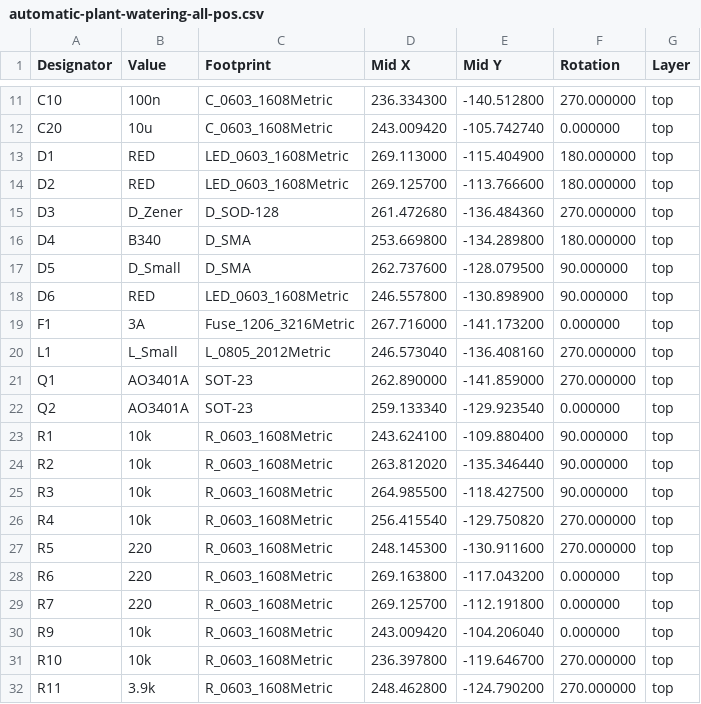
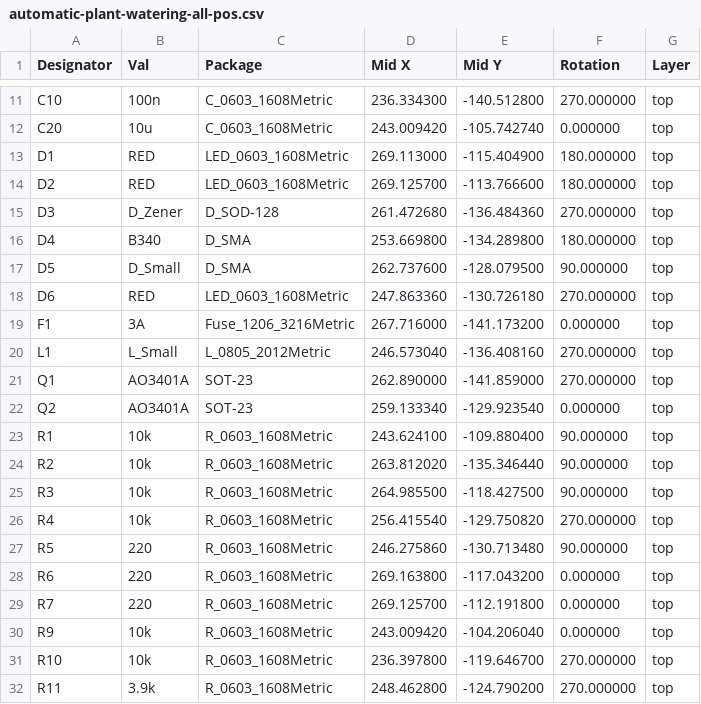
Before and after one commit to harry1576/esp32-automatic-watering, a CSV file: outputs/assembly/automatic-plant-watering-all-pos.csv, drawn as a sheet; only a part is shown, gaps mark what is left out; the diff names each change by its address in the sheet, - before the commit and + after, or states it on an @@ line.

```diff
--- a/outputs/assembly/automatic-plant-watering-all-pos.csv
+++ b/outputs/assembly/automatic-plant-watering-all-pos.csv
-B1: Value
+B1: Val
-C1: Footprint
+C1: Package
-D18 (Mid X): 246.557800
+D18 (Mid X): 247.863360
-E18 (Mid Y): -130.898900
+E18 (Mid Y): -130.726180
-F18 (Rotation): 90.000000
+F18 (Rotation): 270.000000
-D27 (Mid X): 248.145300
+D27 (Mid X): 246.275860
-E27 (Mid Y): -130.911600
+E27 (Mid Y): -130.713480
-F27 (Rotation): 270.000000
+F27 (Rotation): 90.000000
```
Also changed, not shown: 27 other files.
